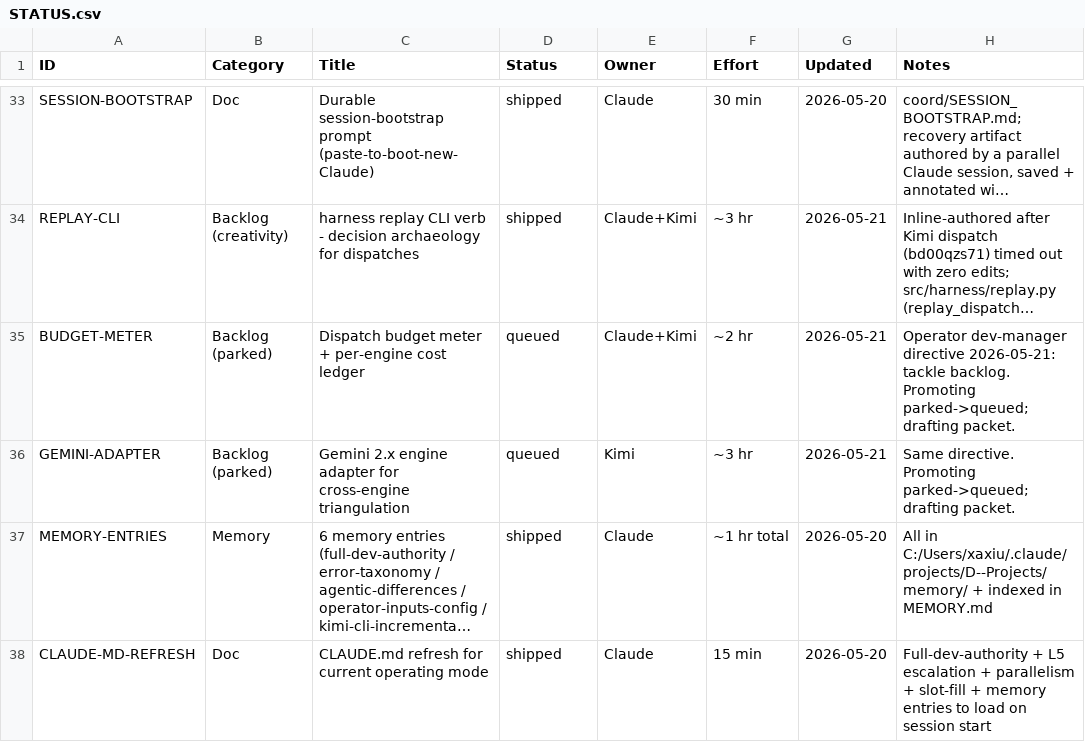
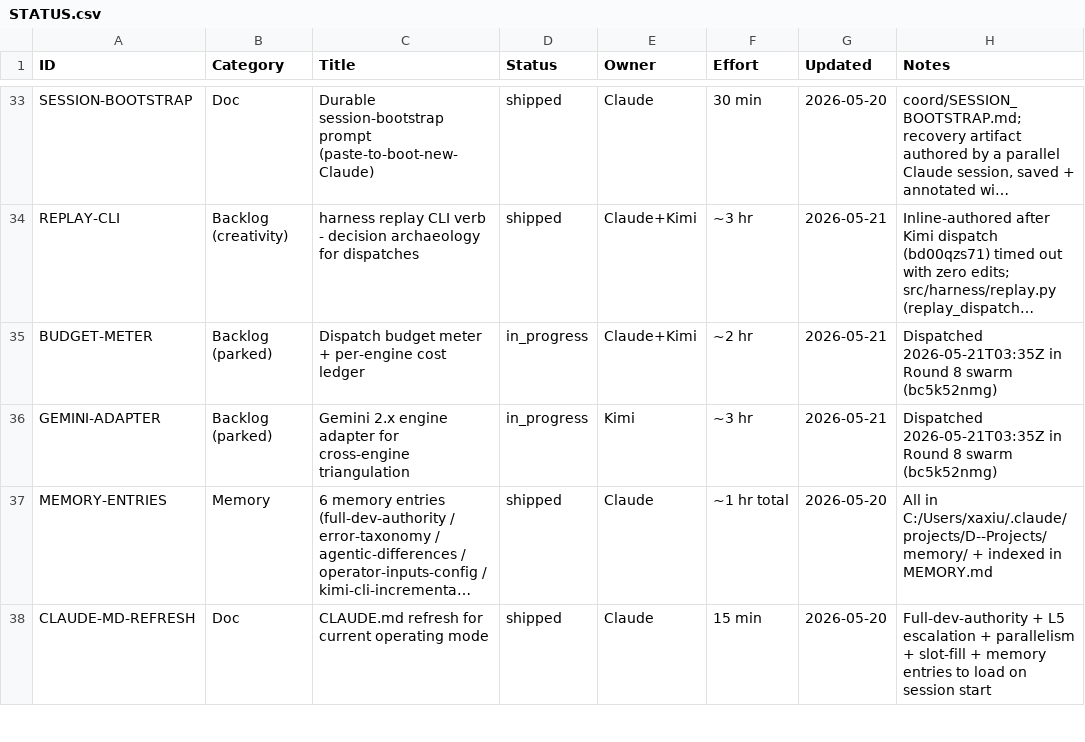
Before and after one commit to xaxiuegg/xaxiu-harness, a CSV file: coord/STATUS.csv, drawn as a sheet; only a part is shown, gaps mark what is left out; long unchanged cells end in …; the diff names each change by its address in the sheet, - before the commit and + after, or states it on an @@ line.

Commit message:
chore(coord): Round 8 backlog clear — BUDGET-METER + GEMINI-ADAPTER dispatched

```diff
--- a/coord/STATUS.csv
+++ b/coord/STATUS.csv
-D35:D36 (Status): queued
+D35:D36 (Status): in_progress
-H35 (Notes): Operator dev-manager directive 2026-05-21: tackle backlog. Promoting parked->queued; drafting packet.
+H35 (Notes): Dispatched 2026-05-21T03:35Z in Round 8 swarm (bc5k52nmg)
-H36 (Notes): Same directive. Promoting parked->queued; drafting packet.
+H36 (Notes): Dispatched 2026-05-21T03:35Z in Round 8 swarm (bc5k52nmg)
```
Also changed, not shown: 2 other files.
